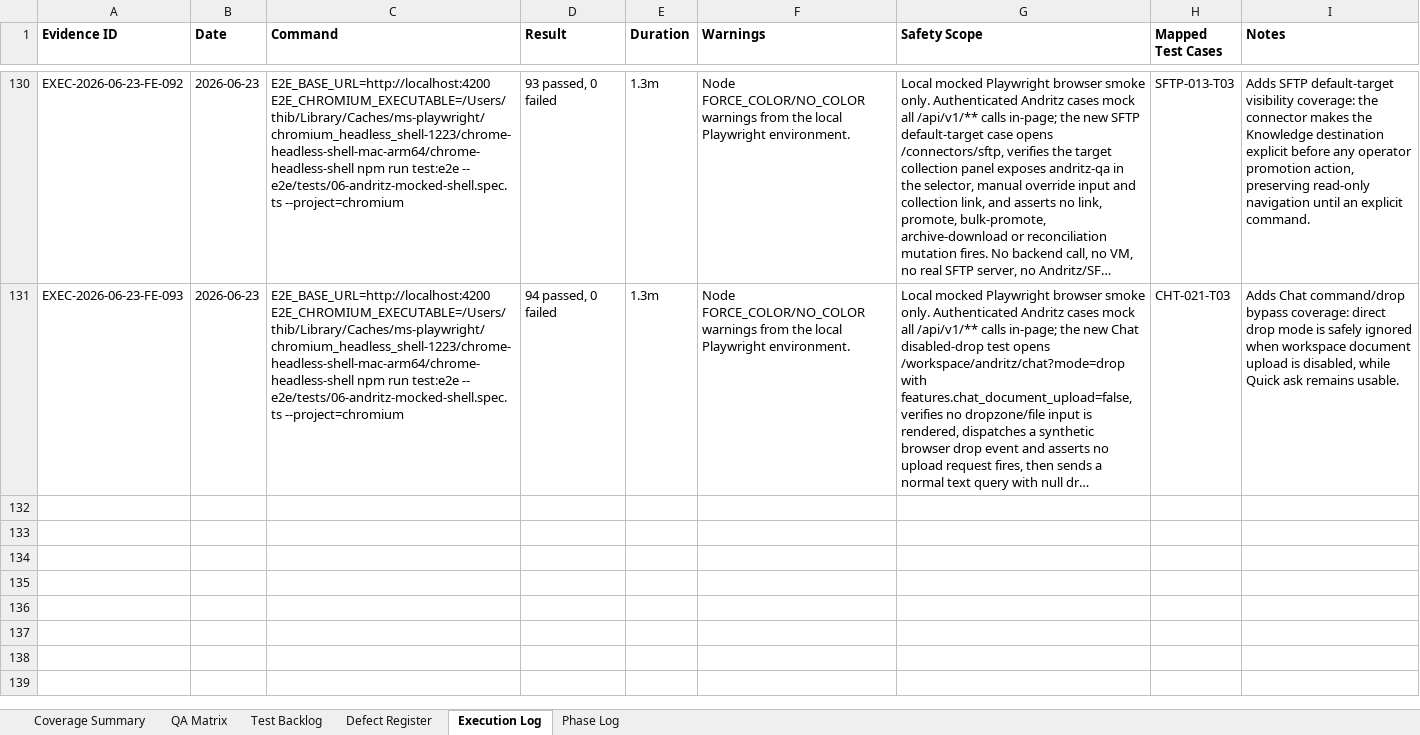
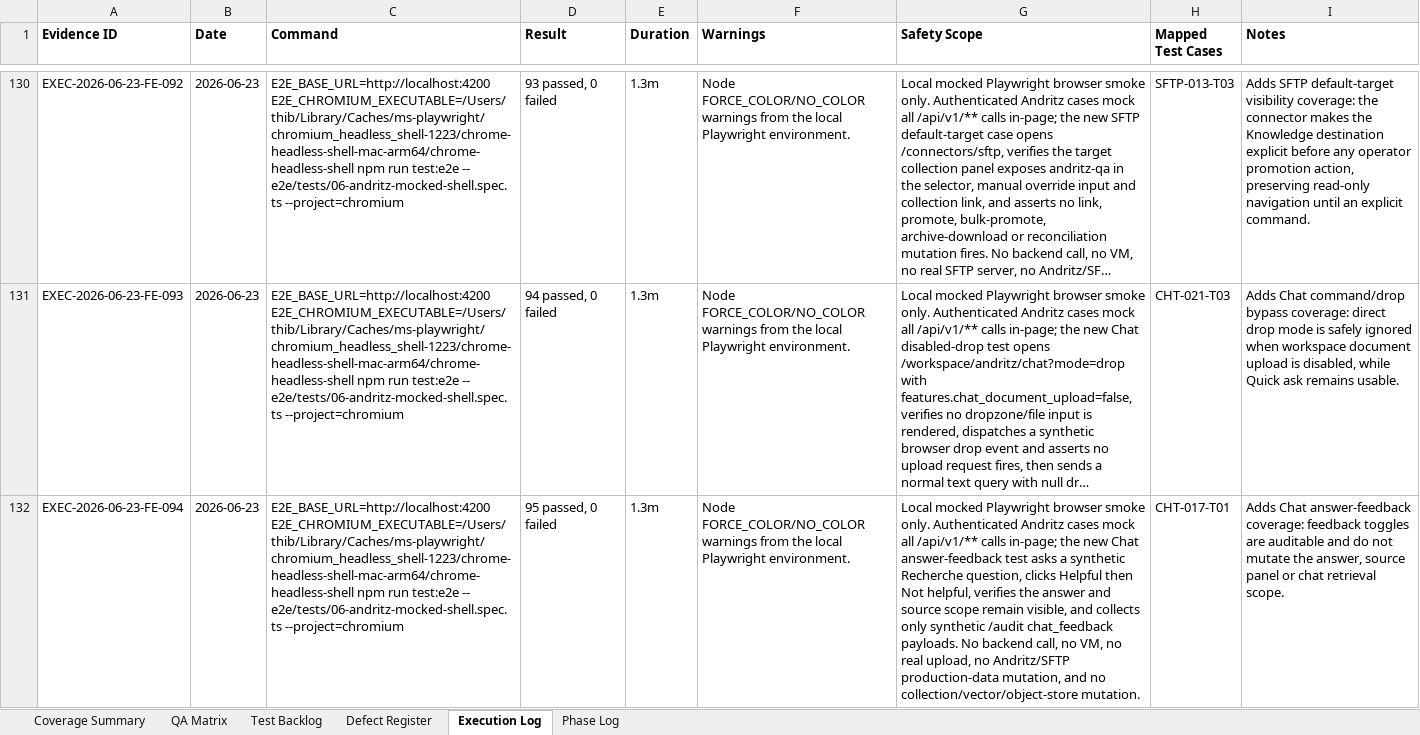
Before and after one commit to tishacian/hyusai, an Excel workbook: outputs/019edc68-andritz-qa/andritz_qa_matrix.xlsx, sheet Execution Log, drawn as a sheet; only a part is shown, gaps mark what is left out; long unchanged cells end in …; values as stored, in another font and other column widths than the file's, no borders; the diff covers the shown part only; the diff names each change by its address in the sheet, - before the commit and + after, or states it on an @@ line.

Commit message:
test(andritz): cover chat feedback resilience

```diff
--- a/outputs/019edc68-andritz-qa/andritz_qa_matrix.xlsx (sheet Execution Log)
+++ b/outputs/019edc68-andritz-qa/andritz_qa_matrix.xlsx (sheet Execution Log)
+row 132: EXEC-2026-06-23-FE-094 | 2026-06-23 | E2E_BASE_URL=http://localhost:4200 E2E_CHROMIUM_EXECUTABLE=/Users/thib/Library/Caches/ms-playwright/chromium_headless_shell-1223/chrome-headless-shell-mac-arm64/chrome-headless-shell npm run test:e2e -- e2e/tests/06-andritz-mocked-shell.spec.ts --project=chromium | 95 passed, 0 failed | 1.3m | Node FORCE_COLOR/NO_COLOR warnings from the local Playwright environment. | Local mocked Playwright browser smoke only. Authenticated Andritz cases mock all /api/v1/** calls in-page; the new Chat answer-feedback test asks a synthetic Recherche question, clicks Helpful then Not helpful, verifies the answer and source scope remain visible, and collects only synthetic /audit chat_feedback payloads. No backend call, no VM, no real upload, no Andritz/SFTP production-data mutation, and no collection/vector/object-store mutation. | CHT-017-T01 | Adds Chat answer-feedback coverage: feedback toggles are auditable and do not mutate the answer, source panel or chat retrieval scope.
```
Also changed, not shown: 1 added row elsewhere in this sheet, sheet Phase Log, sheet Test Backlog, sheet Coverage Summary, sheet QA Matrix, 7 other files.
